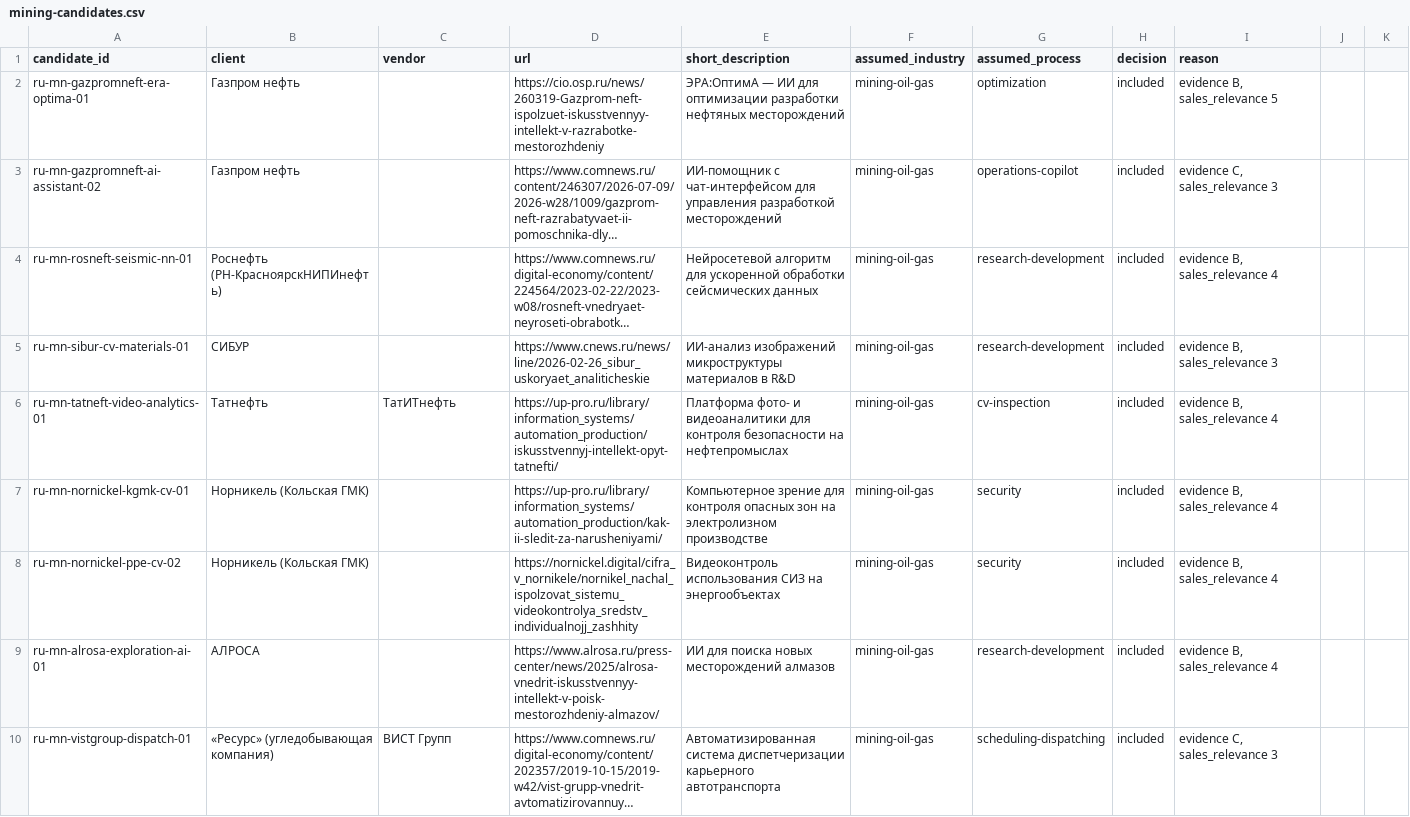
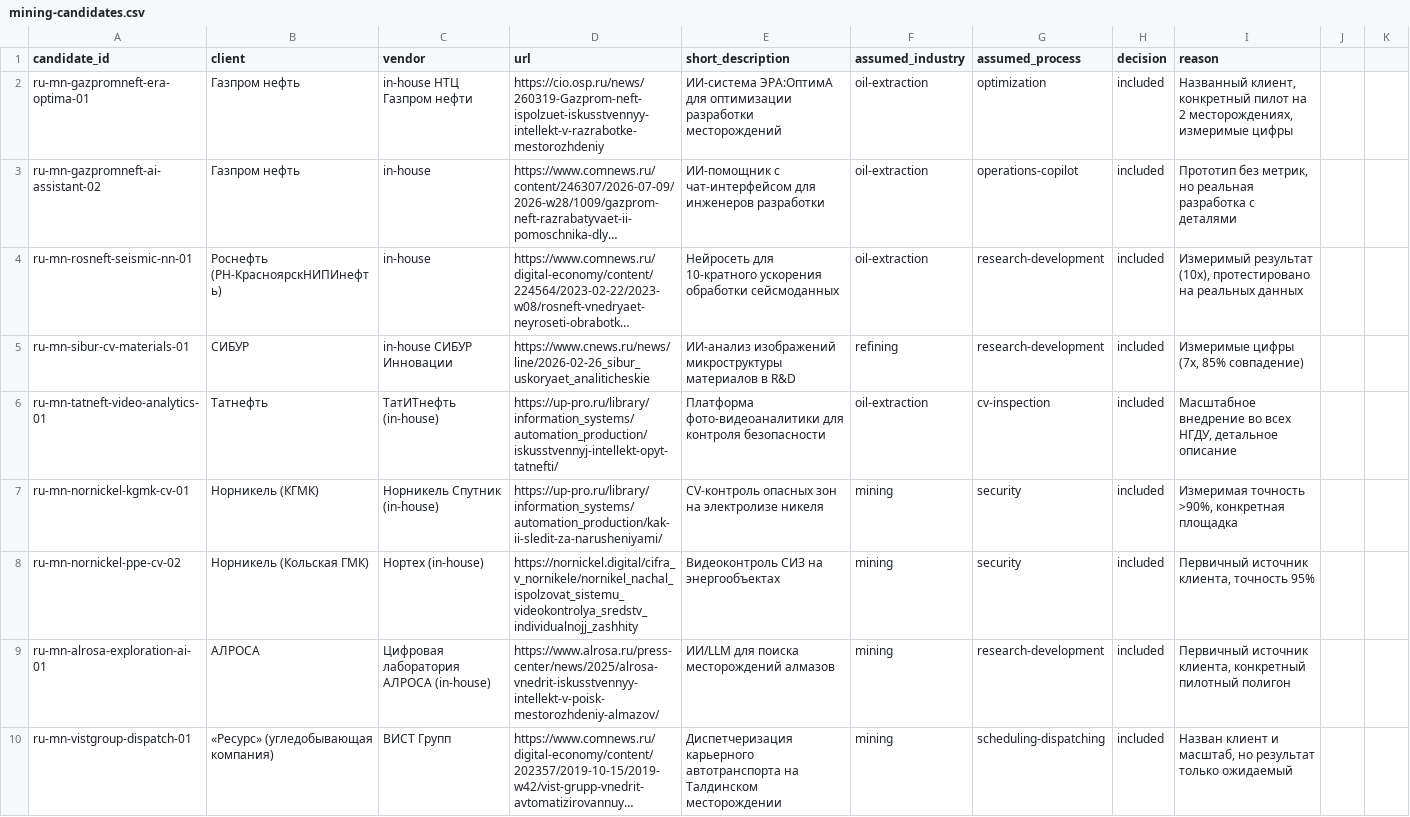
Before and after one commit to komoroshin/research, a CSV file: ai-case-library/research/raw/mining-candidates.csv, drawn as a sheet; only a part is shown; long unchanged cells end in …; the diff covers the shown part only; the diff names each change by its address in the sheet, - before the commit and + after, or states it on an @@ line.

```diff
--- a/ai-case-library/research/raw/mining-candidates.csv
+++ b/ai-case-library/research/raw/mining-candidates.csv
-C2 (vendor): (empty)
+C2 (vendor): in-house НТЦ Газпром нефти
-E2 (short_description): ЭРА:ОптимА — ИИ для оптимизации разработки нефтяных месторождений
+E2 (short_description): ИИ-система ЭРА:ОптимА для оптимизации разработки месторождений
-F2:F4 (assumed_industry): mining-oil-gas
+F2:F4 (assumed_industry): oil-extraction
-I2 (reason): evidence B, sales_relevance 5
+I2 (reason): Названный клиент, конкретный пилот на 2 месторождениях, измеримые цифры
-C3:C4 (vendor): (empty)
+C3:C4 (vendor): in-house
-E3 (short_description): …чат-интерфейсом для управления разработкой месторождений
+E3 (short_description): …чат-интерфейсом для инженеров разработки
-I3 (reason): evidence C, sales_relevance 3
+I3 (reason): Прототип без метрик, но реальная разработка с деталями
-E4 (short_description): Нейросетевой алгоритм для ускоренной обработки сейсмических данных
+E4 (short_description): Нейросеть для 10-кратного ускорения обработки сейсмоданных
-I4 (reason): evidence B, sales_relevance 4
+I4 (reason): Измеримый результат (10х), протестировано на реальных данных
-C5 (vendor): (empty)
+C5 (vendor): in-house СИБУР Инновации
-F5 (assumed_industry): mining-oil-gas
+F5 (assumed_industry): refining
-I5 (reason): evidence B, sales_relevance 3
+I5 (reason): Измеримые цифры (7х, 85% совпадение)
-C6 (vendor): ТатИТнефть
+C6 (vendor): ТатИТнефть (in-house)
-E6 (short_description): Платформа фото- и видеоаналитики для контроля безопасности на нефтепромыслах
+E6 (short_description): Платформа фото-видеоаналитики для контроля безопасности
-F6 (assumed_industry): mining-oil-gas
+F6 (assumed_industry): oil-extraction
-I6 (reason): evidence B, sales_relevance 4
+I6 (reason): Масштабное внедрение во всех НГДУ, детальное описание
-B7 (client): Норникель (Кольская ГМК)
+B7 (client): Норникель (КГМК)
-C7 (vendor): (empty)
+C7 (vendor): Норникель Спутник (in-house)
-E7 (short_description): Компьютерное зрение для контроля опасных зон на электролизном производстве
+E7 (short_description): CV-контроль опасных зон на электролизе никеля
-F7:F10 (assumed_industry): mining-oil-gas
+F7:F10 (assumed_industry): mining
-I7 (reason): evidence B, sales_relevance 4
+I7 (reason): Измеримая точность >90%, конкретная площадка
-C8 (vendor): (empty)
+C8 (vendor): Нортех (in-house)
-E8 (short_description): Видеоконтроль использования СИЗ на энергообъектах
+E8 (short_description): Видеоконтроль СИЗ на энергообъектах
-I8 (reason): evidence B, sales_relevance 4
+I8 (reason): Первичный источник клиента, точность 95%
-C9 (vendor): (empty)
+C9 (vendor): Цифровая лаборатория АЛРОСА (in-house)
-E9 (short_description): ИИ для поиска новых месторождений алмазов
+E9 (short_description): ИИ/LLM для поиска месторождений алмазов
-I9 (reason): evidence B, sales_relevance 4
+I9 (reason): Первичный источник клиента, конкретный пилотный полигон
-E10 (short_description): Автоматизированная система диспетчеризации карьерного автотранспорта
+E10 (short_description): Диспетчеризация карьерного автотранспорта на Талдинском месторождении
-I10 (reason): evidence C, sales_relevance 3
+I10 (reason): Назван клиент и масштаб, но результат только ожидаемый
```
Also changed, not shown: 12 added rows and 18 edited cells elsewhere in this file, ai-case-library/research/candidates.csv, 2 other files.
